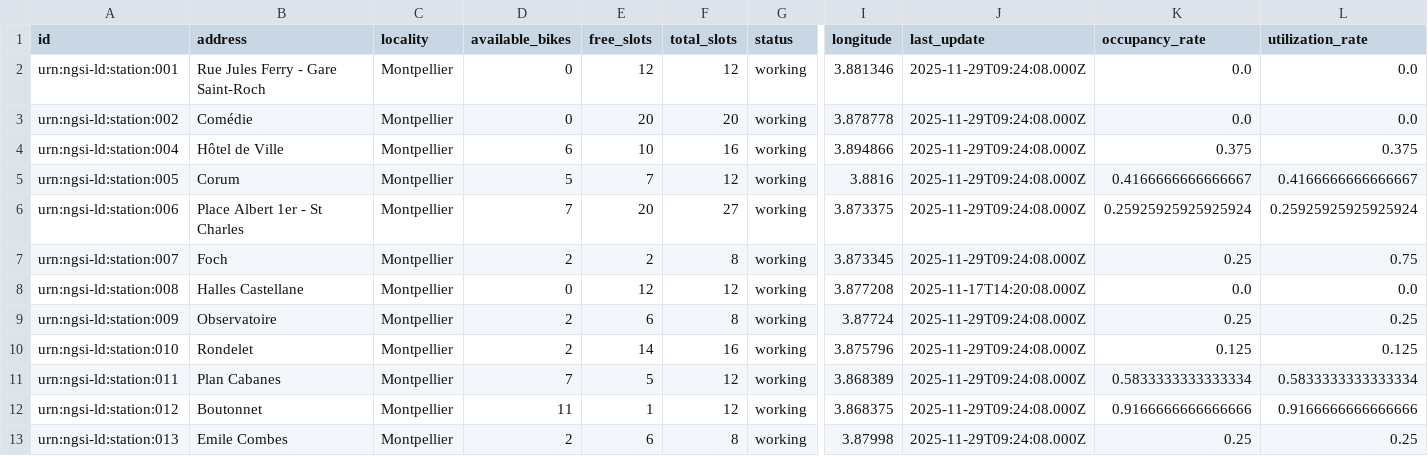
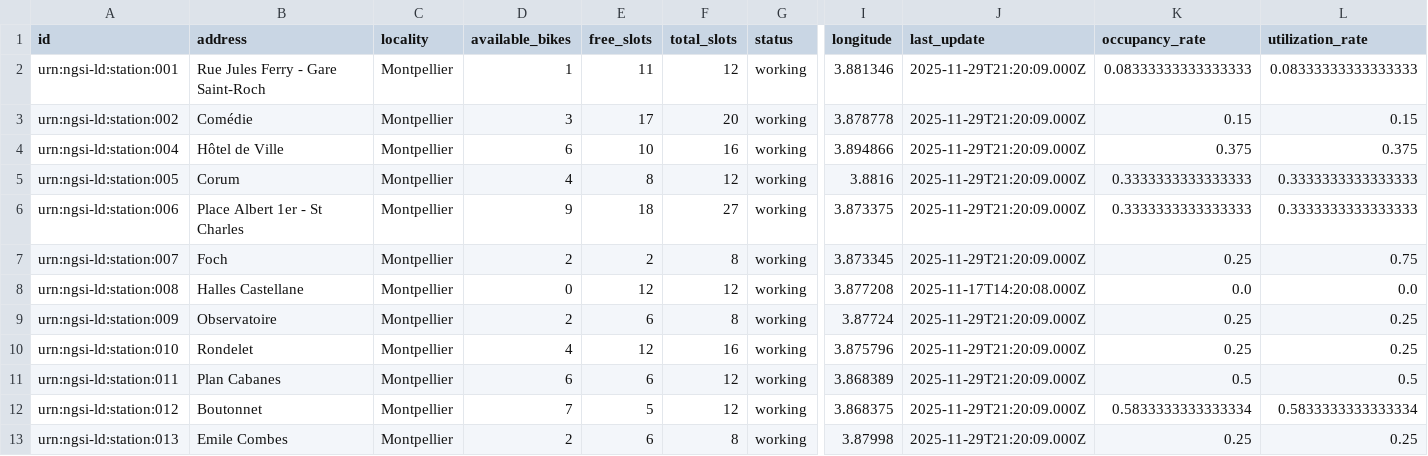
Before and after one commit to FabienBounoir/velomagg-stats, a CSV file: docs/data/velomagg_analysis.csv, drawn as a sheet; only a part is shown, gaps mark what is left out; the diff covers the shown part only; the diff names each change by its address in the sheet, - before the commit and + after, or states it on an @@ line.

```diff
--- a/docs/data/velomagg_analysis.csv
+++ b/docs/data/velomagg_analysis.csv
-D2 (available_bikes): 0
+D2 (available_bikes): 1
-E2 (free_slots): 12
+E2 (free_slots): 11
-J2:J7 (last_update): 2025-11-29T09:24:08.000Z
+J2:J7 (last_update): 2025-11-29T21:20:09.000Z
-K2 (occupancy_rate): 0.0
+K2 (occupancy_rate): 0.08333333333333333
-L2 (utilization_rate): 0.0
+L2 (utilization_rate): 0.08333333333333333
-D3 (available_bikes): 0
+D3 (available_bikes): 3
-E3 (free_slots): 20
+E3 (free_slots): 17
-K3 (occupancy_rate): 0.0
+K3 (occupancy_rate): 0.15
-L3 (utilization_rate): 0.0
+L3 (utilization_rate): 0.15
-D5 (available_bikes): 5
+D5 (available_bikes): 4
-E5 (free_slots): 7
+E5 (free_slots): 8
-K5 (occupancy_rate): 0.4166666666666667
+K5 (occupancy_rate): 0.3333333333333333
-L5 (utilization_rate): 0.4166666666666667
+L5 (utilization_rate): 0.3333333333333333
-D6 (available_bikes): 7
+D6 (available_bikes): 9
-E6 (free_slots): 20
+E6 (free_slots): 18
-K6 (occupancy_rate): 0.25925925925925924
+K6 (occupancy_rate): 0.3333333333333333
-L6 (utilization_rate): 0.25925925925925924
+L6 (utilization_rate): 0.3333333333333333
-J9:J13 (last_update): 2025-11-29T09:24:08.000Z
+J9:J13 (last_update): 2025-11-29T21:20:09.000Z
-D10 (available_bikes): 2
+D10 (available_bikes): 4
-E10 (free_slots): 14
+E10 (free_slots): 12
-K10 (occupancy_rate): 0.125
+K10 (occupancy_rate): 0.25
-L10 (utilization_rate): 0.125
+L10 (utilization_rate): 0.25
-D11 (available_bikes): 7
+D11 (available_bikes): 6
-E11 (free_slots): 5
+E11 (free_slots): 6
-K11 (occupancy_rate): 0.5833333333333334
+K11 (occupancy_rate): 0.5
-L11 (utilization_rate): 0.5833333333333334
+L11 (utilization_rate): 0.5
-D12 (available_bikes): 11
+D12 (available_bikes): 7
-E12 (free_slots): 1
+E12 (free_slots): 5
-K12 (occupancy_rate): 0.9166666666666666
+K12 (occupancy_rate): 0.5833333333333334
-L12 (utilization_rate): 0.9166666666666666
+L12 (utilization_rate): 0.5833333333333334
```
Also changed, not shown: 36 edited cells elsewhere in this file, 9 other files.
